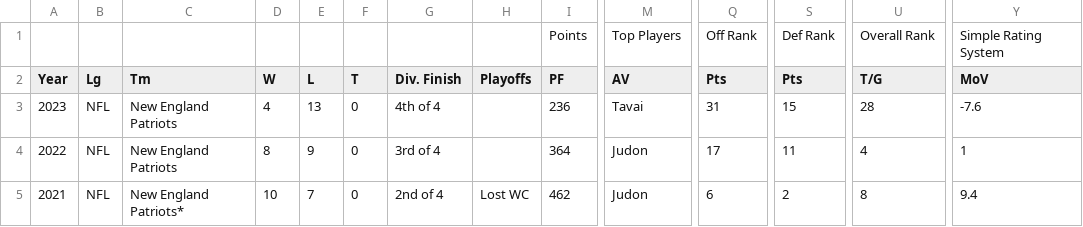
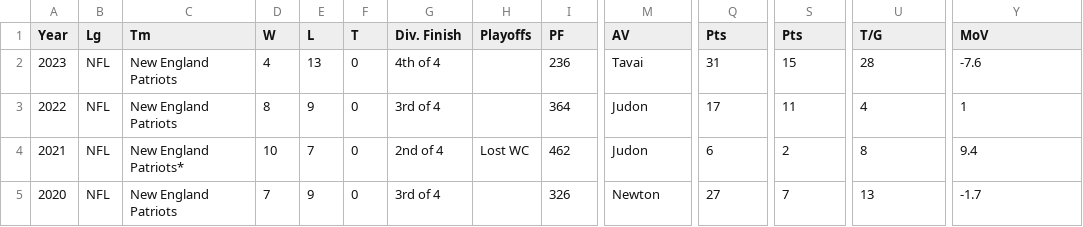
Before and after one commit to ItsMeLarry/U0M_Coursera, a CSV file: NEPatRecord.csv, drawn as a sheet; only a part is shown, gaps mark what is left out; the shorter side is filled out with more unchanged rows; rows hold the shown columns only; the diff names each change by its address in the sheet, - before the commit and + after, or states it on an @@ line.

Commit message:
Add files via upload

```diff
--- a/NEPatRecord.csv
+++ b/NEPatRecord.csv
-row 1:  |  |  |  |  |  |  |  | Points | Top Players | Off Rank | Def Rank | Overall Rank | Simple Rating System
```
